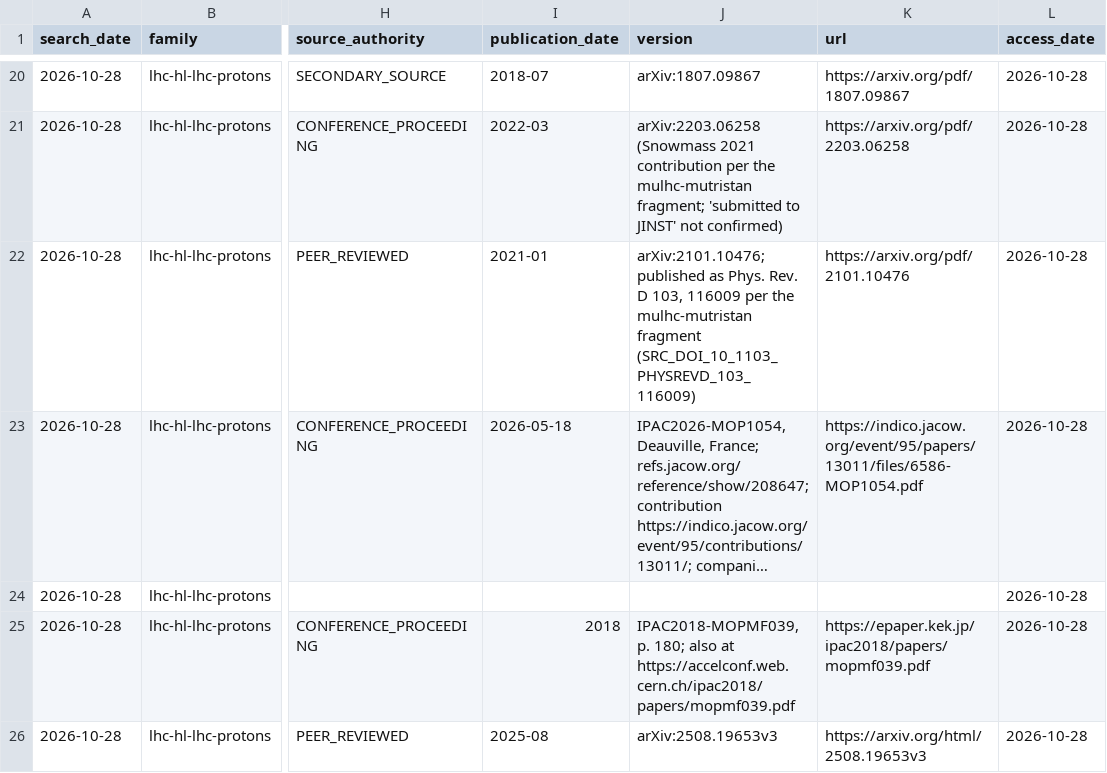
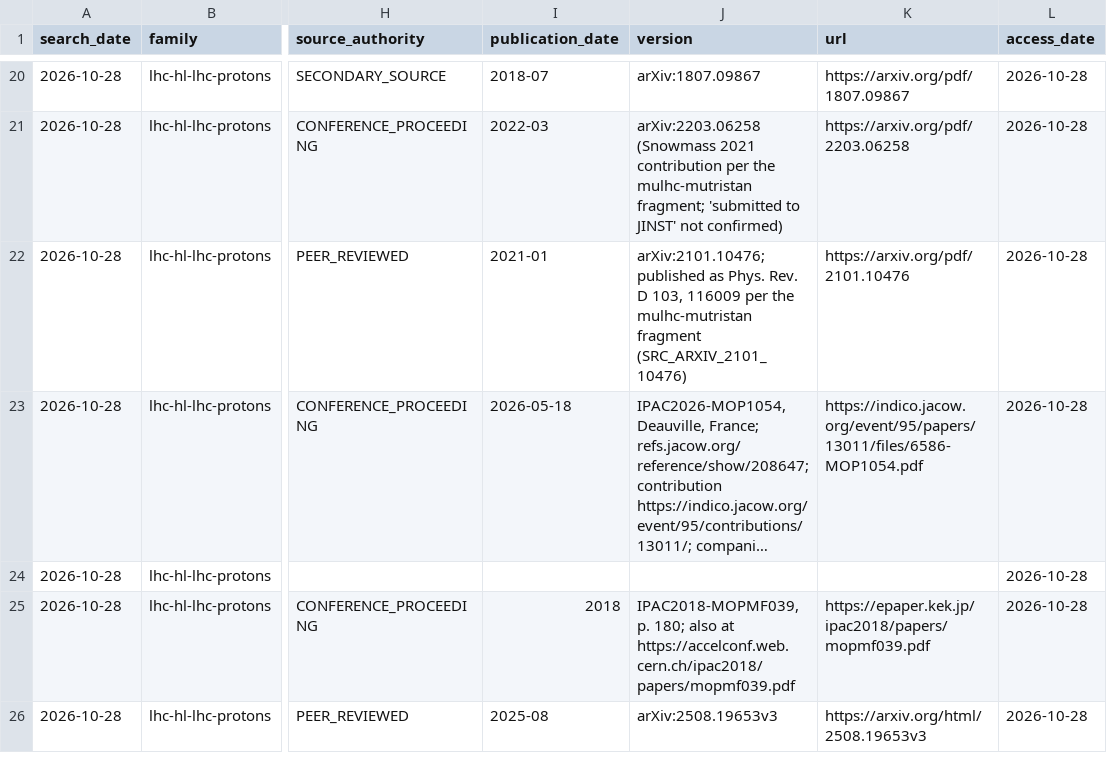
Before and after one commit to hausler-david/digital-twin-LH-C, a CSV file: research/_fragments/lhc-hl-lhc-protons_search_log.csv, drawn as a sheet; only a part is shown, gaps mark what is left out; long unchanged cells end in …; the diff names each change by its address in the sheet, - before the commit and + after, or states it on an @@ line.

```diff
--- a/research/_fragments/lhc-hl-lhc-protons_search_log.csv
+++ b/research/_fragments/lhc-hl-lhc-protons_search_log.csv
-J22 (version): …mulhc-mutristan fragment (SRC_DOI_10_1103_PHYSREVD_103_116009)
+J22 (version): …mulhc-mutristan fragment (SRC_ARXIV_2101_10476)
```
Also changed, not shown: research/_fragments/lhmuc-primary_search_log.csv, research/_fragments/mulhc-mutristan_search_log.csv, 8 other files.
